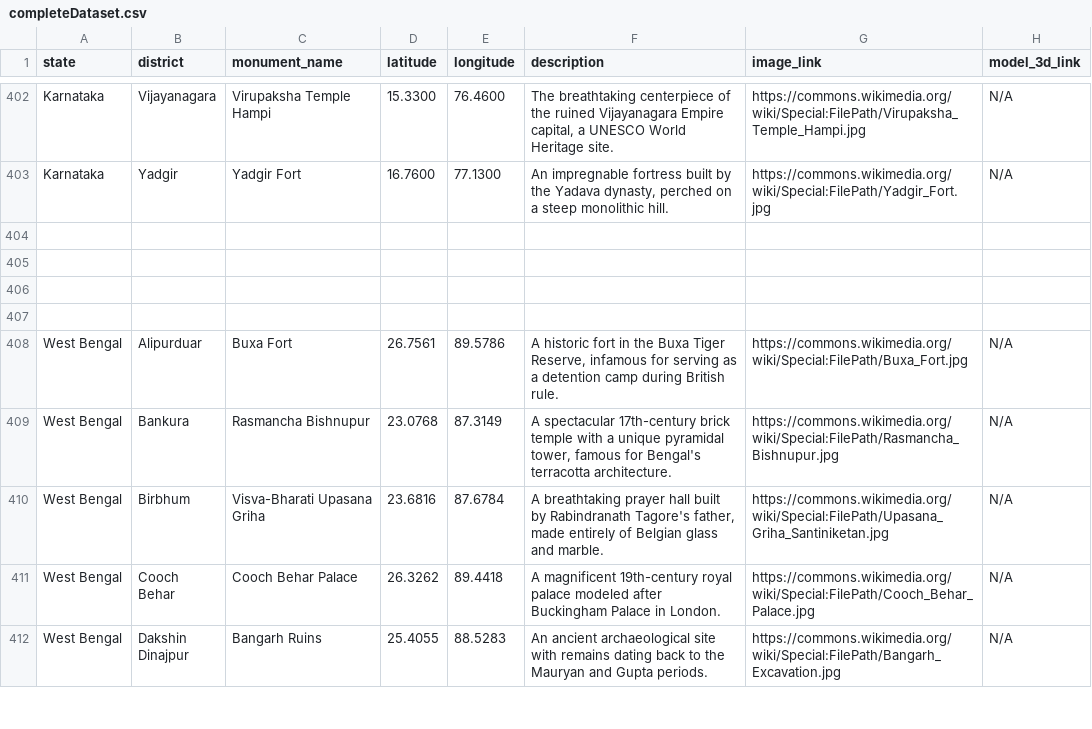
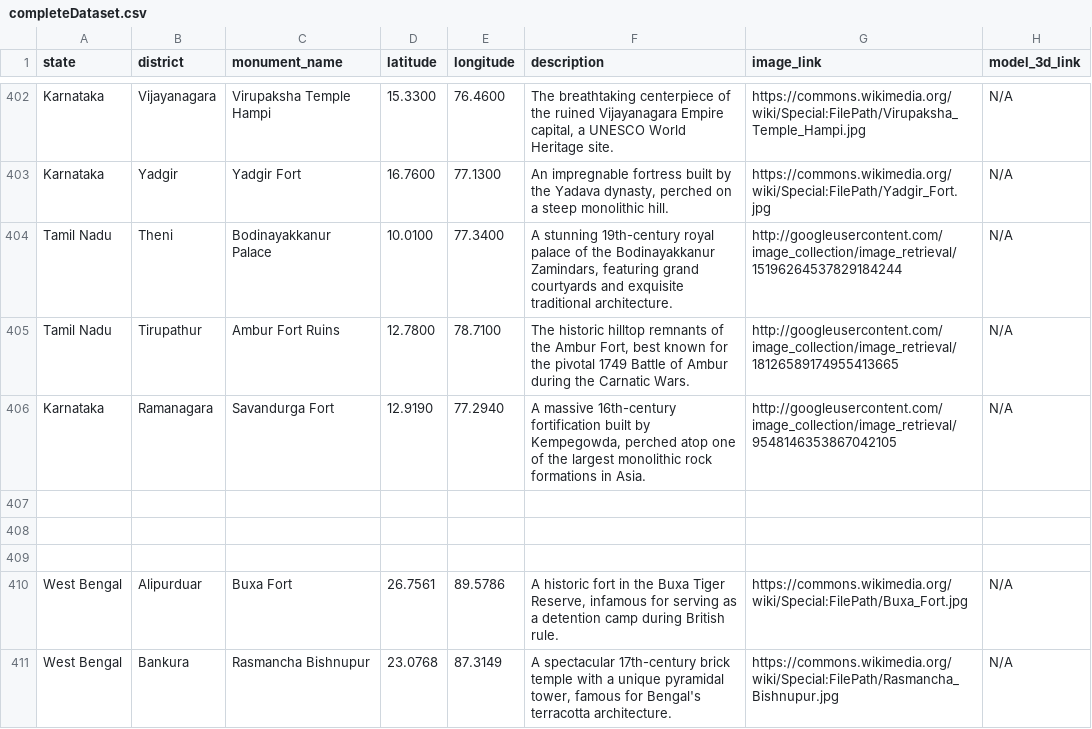
Before and after one commit to KAditya2006/MonuMentor, a CSV file: completeDataset.csv, drawn as a sheet; only a part is shown, gaps mark what is left out; the shorter side is filled out with more unchanged rows; the diff names each change by its address in the sheet, - before the commit and + after, or states it on an @@ line.

Commit message:
updated

```diff
--- a/completeDataset.csv
+++ b/completeDataset.csv
-row 404: (empty)
+row 404: Tamil Nadu | Theni | Bodinayakkanur Palace | 10.0100 | 77.3400 | A stunning 19th-century royal palace of the Bodinayakkanur Zamindars, featuring grand courtyards and exquisite traditional architecture. | http://googleusercontent.com/image_collection/image_retrieval/15196264537829184244 | N/A
+row 405: Tamil Nadu | Tirupathur | Ambur Fort Ruins | 12.7800 | 78.7100 | The historic hilltop remnants of the Ambur Fort, best known for the pivotal 1749 Battle of Ambur during the Carnatic Wars. | http://googleusercontent.com/image_collection/image_retrieval/18126589174955413665 | N/A
+row 406: Karnataka | Ramanagara | Savandurga Fort | 12.9190 | 77.2940 | A massive 16th-century fortification built by Kempegowda, perched atop one of the largest monolithic rock formations in Asia. | http://googleusercontent.com/image_collection/image_retrieval/9548146353867042105 | N/A
```
